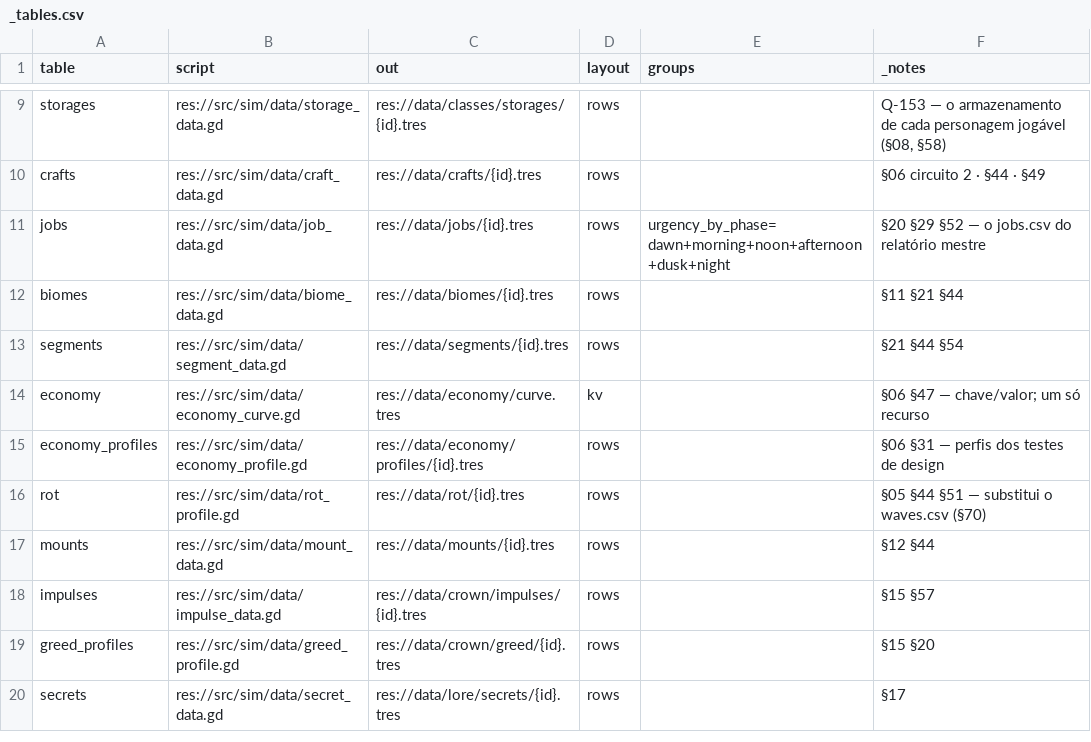
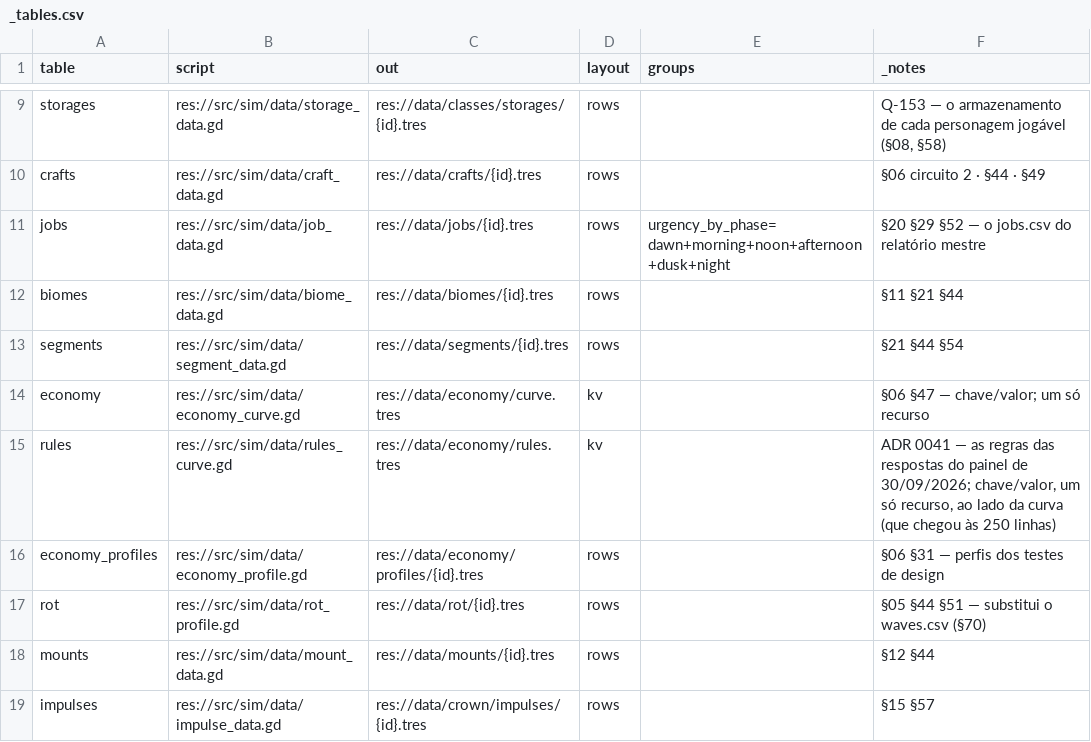
Before and after one commit to henriquecoding/empire, a CSV file: data/source/_tables.csv, drawn as a sheet; only a part is shown, gaps mark what is left out; the shorter side is filled out with more unchanged rows; the diff names each change by its address in the sheet, - before the commit and + after, or states it on an @@ line.

```diff
--- a/data/source/_tables.csv
+++ b/data/source/_tables.csv
+row 15: rules | res://src/sim/data/rules_curve.gd | res://data/economy/rules.tres | kv |  | ADR 0041 — as regras das respostas do painel de 30/09/2026; chave/valor, um só recurso, ao lado da curva (que chegou às 250 linhas)
```
Also changed, not shown: data/i18n/strings.csv, 29 other files.
